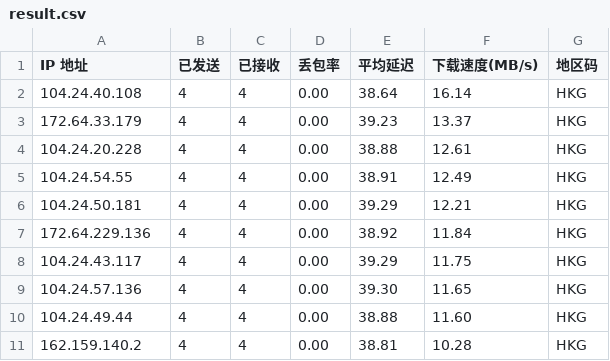
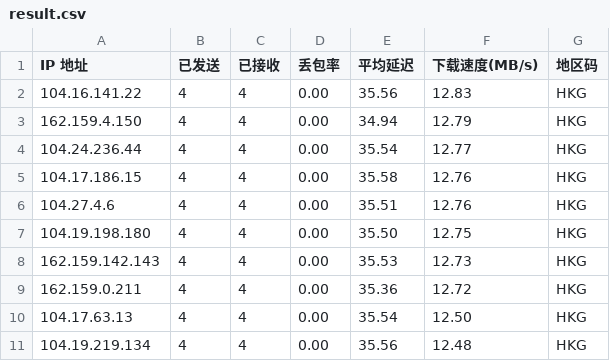
Before and after one commit to SoFarSoGoodya/my-ips, a CSV file: result.csv, drawn as a sheet.

Commit message:
优选IP自动更新

```diff
--- a/result.csv
+++ b/result.csv
@@ -1,11 +1,11 @@
 IP 地址,已发送,已接收,丢包率,平均延迟,下载速度(MB/s),地区码
-104.24.40.108,4,4,0.00,38.64,16.14,HKG
-172.64.33.179,4,4,0.00,39.23,13.37,HKG
-104.24.20.228,4,4,0.00,38.88,12.61,HKG
-104.24.54.55,4,4,0.00,38.91,12.49,HKG
-104.24.50.181,4,4,0.00,39.29,12.21,HKG
-172.64.229.136,4,4,0.00,38.92,11.84,HKG
-104.24.43.117,4,4,0.00,39.29,11.75,HKG
-104.24.57.136,4,4,0.00,39.30,11.65,HKG
-104.24.49.44,4,4,0.00,38.88,11.60,HKG
-162.159.140.2,4,4,0.00,38.81,10.28,HKG
+104.16.141.22,4,4,0.00,35.56,12.83,HKG
+162.159.4.150,4,4,0.00,34.94,12.79,HKG
+104.24.236.44,4,4,0.00,35.54,12.77,HKG
+104.17.186.15,4,4,0.00,35.58,12.76,HKG
+104.27.4.6,4,4,0.00,35.51,12.76,HKG
+104.19.198.180,4,4,0.00,35.50,12.75,HKG
+162.159.142.143,4,4,0.00,35.53,12.73,HKG
+162.159.0.211,4,4,0.00,35.36,12.72,HKG
+104.17.63.13,4,4,0.00,35.54,12.50,HKG
+104.19.219.134,4,4,0.00,35.56,12.48,HKG
```
